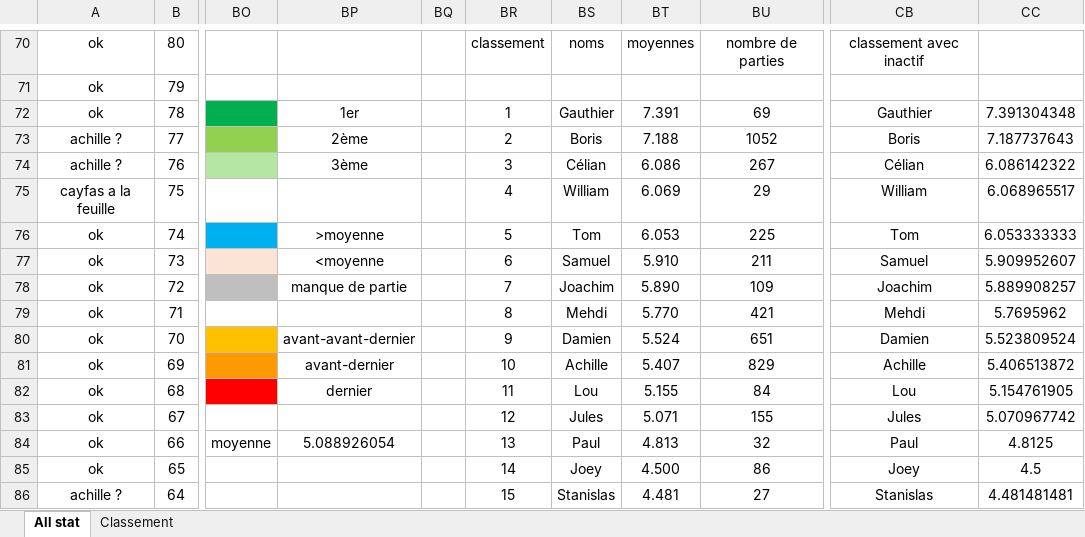
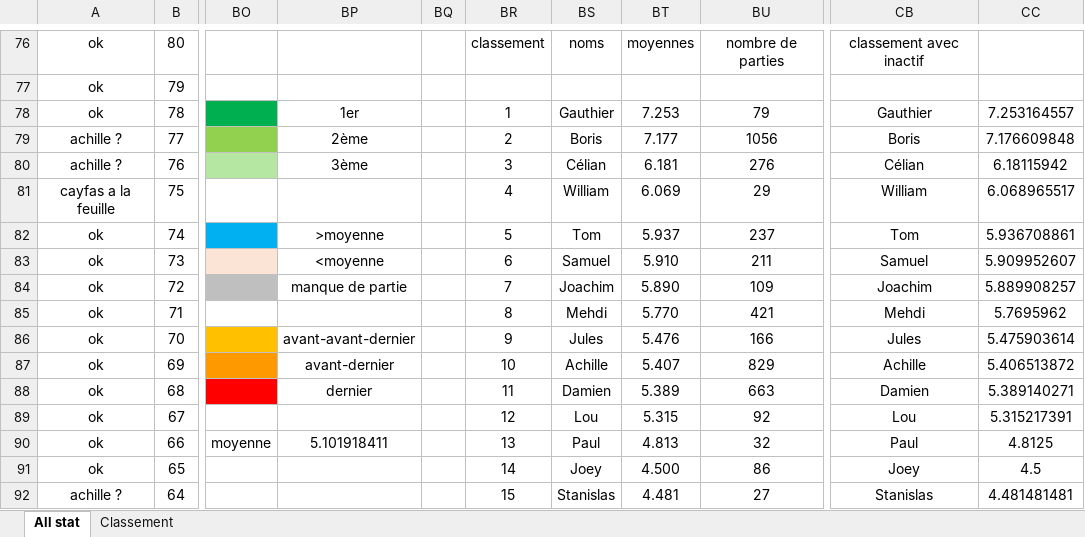
Before and after one commit to boris500/podium-quiz, an Excel workbook: classement_whist_2023_2025.xlsx, sheet All stat, drawn as a sheet; only a part is shown, gaps mark what is left out; values as stored, in another font and other column widths than the file's, no borders; conditional formats not drawn; addresses are those after the commit; the diff covers the shown part only; the diff names each change by its address in the sheet, - before the commit and + after, or states it on an @@ line.

```diff
--- a/classement_whist_2023_2025.xlsx (sheet All stat)
+++ b/classement_whist_2023_2025.xlsx (sheet All stat)
-BT78: 7.391
+BT78: 7.253
-BU78: 69
+BU78: 79
-CC78: 7.391304348
+CC78: 7.253164557
-BT79: 7.188
+BT79: 7.177
-BU79: 1052
+BU79: 1056
-CC79: 7.187737643
+CC79: 7.176609848
-BT80: 6.086
+BT80: 6.181
-BU80: 267
+BU80: 276
-CC80: 6.086142322
+CC80: 6.18115942
-BT82: 6.053
+BT82: 5.937
-BU82: 225
+BU82: 237
-CC82: 6.053333333
+CC82: 5.936708861
-BS86: Damien
+BS86: Jules
-BT86: 5.524
+BT86: 5.476
-BU86: 651
+BU86: 166
-CB86: Damien
+CB86: Jules
-CC86: 5.523809524
+CC86: 5.475903614
-BS88: Lou
+BS88: Damien
-BT88: 5.155
+BT88: 5.389
-BU88: 84
+BU88: 663
-CB88: Lou
+CB88: Damien
-CC88: 5.154761905
+CC88: 5.389140271
-BS89: Jules
+BS89: Lou
-BT89: 5.071
+BT89: 5.315
-BU89: 155
+BU89: 92
-CB89: Jules
+CB89: Lou
-CC89: 5.070967742
+CC89: 5.315217391
-BP90: 5.088926054
+BP90: 5.101918411
```
Also changed, not shown: 6 added rows and 114 edited cells elsewhere in this sheet, sheet Classement, formulas that keep their value.
